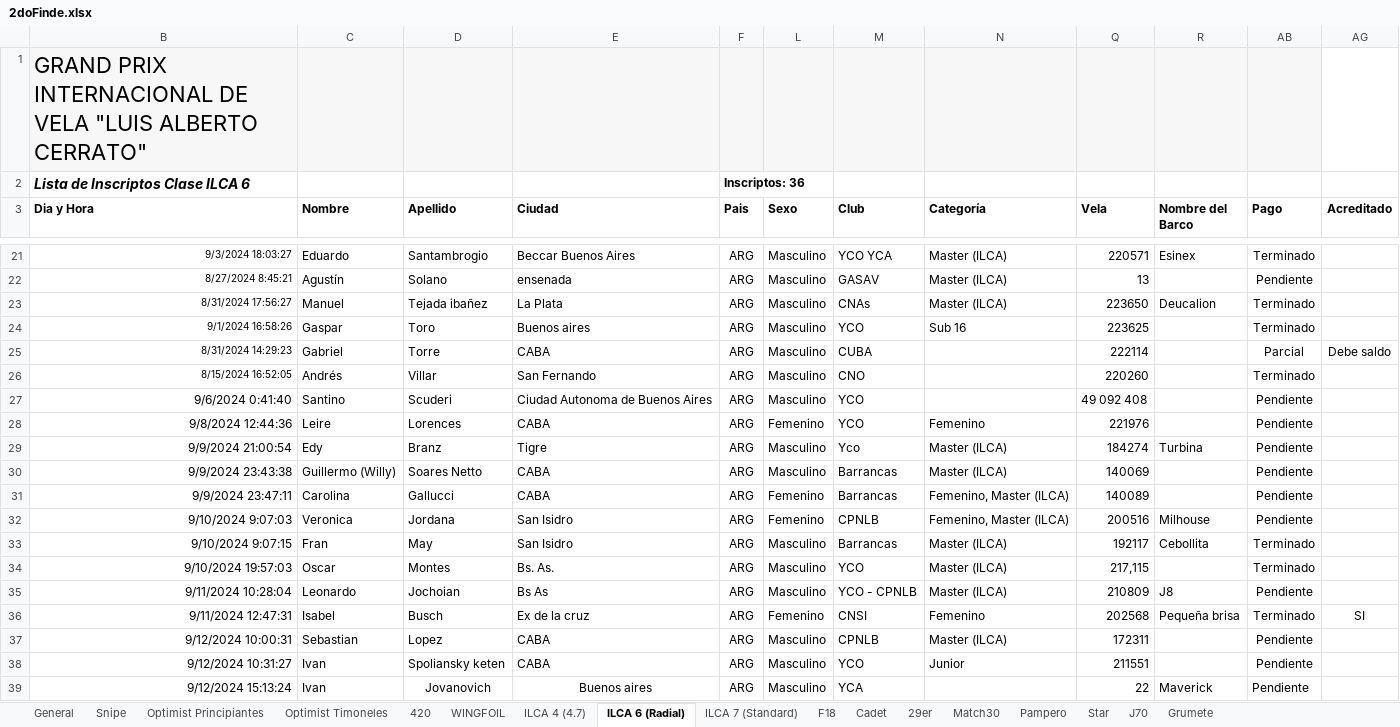
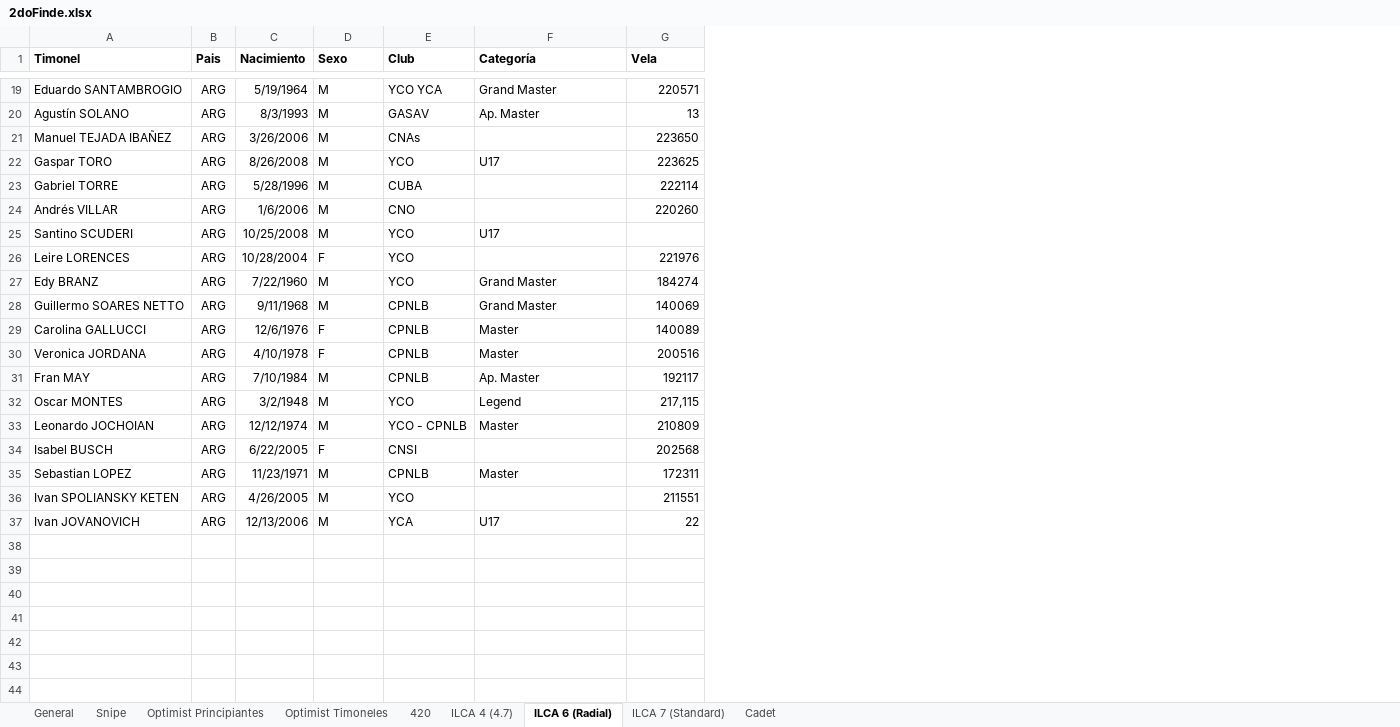
Before and after one commit to nicloshub/CERRATO2024, an Excel workbook: Docs/2doFinde.xlsx, sheet ILCA 6 (Radial), drawn as a sheet; only a part is shown, gaps mark what is left out; values as stored, in another font and other column widths than the file's, no borders; charts and pictures and conditional formats not drawn; removed rows and columns are numbered as before the commit, all else as after; the diff covers the shown part only; the diff names each change by its address in the sheet, - before the commit and + after, or states it on an @@ line.

```diff
--- a/Docs/2doFinde.xlsx (sheet ILCA 6 (Radial))
+++ b/Docs/2doFinde.xlsx (sheet ILCA 6 (Radial))
-sheet tab: WINGFOIL
-sheet tab: F18
-sheet tab: 29er
-sheet tab: Match30
-sheet tab: Pampero
-sheet tab: Star
-sheet tab: J70
-sheet tab: Grumete
-column B (Dia y Hora), rows 21-39: 9/3/2024 18:03:27 | 8/27/2024 8:45:21 | 8/31/2024 17:56:27 | 9/1/2024 16:58:26 | 8/31/2024 14:29:23 | 8/15/2024 16:52:05 | 9/6/2024 0:41:40 | 9/8/2024 12:44:36 | 9/9/2024 21:00:54 | 9/9/2024 23:43:38 | 9/9/2024 23:47:11 | 9/10/2024 9:07:03 | 9/10/2024 9:07:15 | 9/10/2024 19:57:03 | 9/11/2024 10:28:04 | 9/11/2024 12:47:31 | 9/12/2024 10:00:31 | 9/12/2024 10:31:27 | 9/12/2024 15:13:24
-column C (Nombre), rows 21-39: Eduardo | Agustín | Manuel | Gaspar | Gabriel | Andrés | Santino | Leire | Edy | Guillermo (Willy) | Carolina | Veronica | Fran | Oscar | Leonardo | Isabel | Sebastian | Ivan | Ivan
-column D (Apellido), rows 21-39: Santambrogio | Solano | Tejada ibañez | Toro | Torre | Villar | Scuderi | Lorences | Branz | Soares Netto | Gallucci | Jordana | May | Montes | Jochoian | Busch | Lopez | Spoliansky keten | Jovanovich
-column E (Ciudad), rows 21-39: Beccar Buenos Aires | ensenada | La Plata | Buenos aires | CABA | San Fernando | Ciudad Autonoma de Buenos Aires | CABA | Tigre | CABA | CABA | San Isidro | San Isidro | Bs. As. | Bs As | Ex de la cruz | CABA | CABA | Buenos aires
@@ column A (Timonel) unhidden, rows 19-37: Eduardo SANTAMBROGIO | Agustín SOLANO | Manuel TEJADA IBAÑEZ | Gaspar TORO | Gabriel TORRE | Andrés VILLAR | Santino SCUDERI | Leire LORENCES | Edy BRANZ | Guillermo SOARES NETTO | Carolina GALLUCCI | Veronica JORDANA | Fran MAY | Oscar MONTES | Leonardo JOCHOIAN | Isabel BUSCH | Sebastian LOPEZ | Ivan SPOLIANSKY KETEN | Ivan JOVANOVICH @@
+column C (Nacimiento), rows 19-37: 5/19/1964 | 8/3/1993 | 3/26/2006 | 8/26/2008 | 5/28/1996 | 1/6/2006 | 10/25/2008 | 10/28/2004 | 7/22/1960 | 9/11/1968 | 12/6/1976 | 4/10/1978 | 7/10/1984 | 3/2/1948 | 12/12/1974 | 6/22/2005 | 11/23/1971 | 4/26/2005 | 12/13/2006
-column R (Nombre del Barco), rows 21-39: Esinex |  | Deucalion |  |  |  |  |  | Turbina |  |  | Milhouse | Cebollita |  | J8 | Pequeña brisa |  |  | Maverick
-column AB (Pago), rows 21-39: Terminado | Pendiente | Terminado | Terminado | Parcial | Terminado | Pendiente | Pendiente | Pendiente | Pendiente | Pendiente | Pendiente | Terminado | Terminado | Pendiente | Terminado | Pendiente | Pendiente | Pendiente
-column AG (Acreditado), rows 25-36: Debe saldo |  |  |  |  |  |  |  |  |  |  | SI
-row 1: GRAND PRIX INTERNACIONAL DE VELA "LUIS ALBERTO CERRATO"
-row 2: Lista de Inscriptos Clase ILCA 6 |  |  |  | Inscriptos: 36
-D19:D25 (Sexo): Masculino
+D19:D25 (Sexo): M
-F19 (Categoría): Master (ILCA)
+F19 (Categoría): Grand Master
-F20 (Categoría): Master (ILCA)
+F20 (Categoría): Ap. Master
-F21 (Categoría): Master (ILCA)
+F21 (Categoría): (empty)
-F22 (Categoría): Sub 16
+F22 (Categoría): U17
-F25 (Categoría): (empty)
+F25 (Categoría): U17
-G25 (Vela): 49 092 408
+G25 (Vela): (empty)
-D26 (Sexo): Femenino
+D26 (Sexo): F
-F26 (Categoría): Femenino
+F26 (Categoría): (empty)
-D27:D28 (Sexo): Masculino
+D27:D28 (Sexo): M
-E27 (Club): Yco
+E27 (Club): YCO
-F27:F28 (Categoría): Master (ILCA)
+F27:F28 (Categoría): Grand Master
-E28:E29 (Club): Barrancas
+E28:E29 (Club): CPNLB
-D29:D30 (Sexo): Femenino
+D29:D30 (Sexo): F
-F29:F30 (Categoría): Femenino, Master (ILCA)
+F29:F30 (Categoría): Master
-D31:D33 (Sexo): Masculino
+D31:D33 (Sexo): M
-E31 (Club): Barrancas
+E31 (Club): CPNLB
-F31 (Categoría): Master (ILCA)
+F31 (Categoría): Ap. Master
-F32 (Categoría): Master (ILCA)
+F32 (Categoría): Legend
-F33 (Categoría): Master (ILCA)
+F33 (Categoría): Master
-D34 (Sexo): Femenino
+D34 (Sexo): F
-F34 (Categoría): Femenino
+F34 (Categoría): (empty)
-D35:D37 (Sexo): Masculino
+D35:D37 (Sexo): M
-F35 (Categoría): Master (ILCA)
+F35 (Categoría): Master
-F36 (Categoría): Junior
+F36 (Categoría): (empty)
-F37 (Categoría): (empty)
+F37 (Categoría): U17
```
Also changed, not shown: 1 added row, 1 removed row and 33 edited cells elsewhere in this sheet, sheet Optimist Timoneles, sheet Optimist Principiantes, sheet 420, sheet General, sheet ILCA 7 (Standard), sheet ILCA 4 (4.7), 2 more sheets, formulas that keep their value, hidden cells, charts or pictures, 18 other files.
